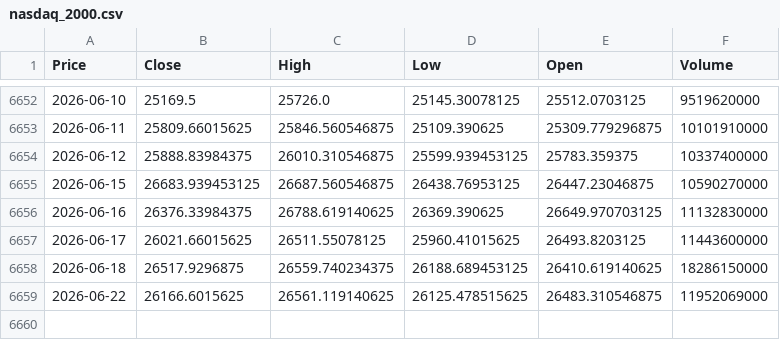
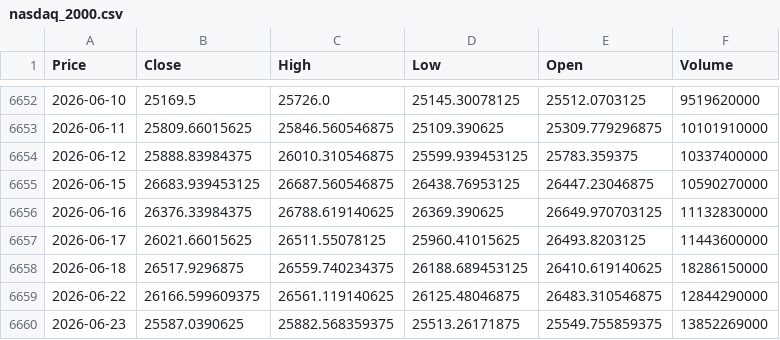
Before and after one commit to newyorkwoo/buyStock, a CSV file: public/data/raw/nasdaq_2000.csv, drawn as a sheet; only a part is shown, gaps mark what is left out; the diff names each change by its address in the sheet, - before the commit and + after, or states it on an @@ line.

```diff
--- a/public/data/raw/nasdaq_2000.csv
+++ b/public/data/raw/nasdaq_2000.csv
-B6659 (Close): 26166.6015625
+B6659 (Close): 26166.599609375
-D6659 (Low): 26125.478515625
+D6659 (Low): 26125.48046875
-F6659 (Volume): 11952069000
+F6659 (Volume): 12844290000
+row 6660: 2026-06-23 | 25587.0390625 | 25882.568359375 | 25513.26171875 | 25549.755859375 | 13852269000
```
Also changed, not shown: public/data/raw/vix_2000.csv.
